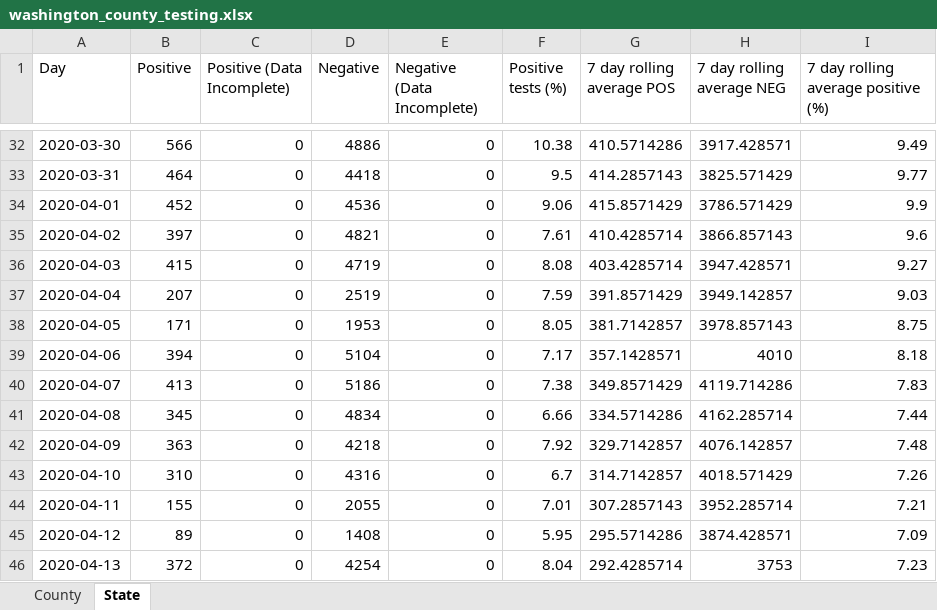
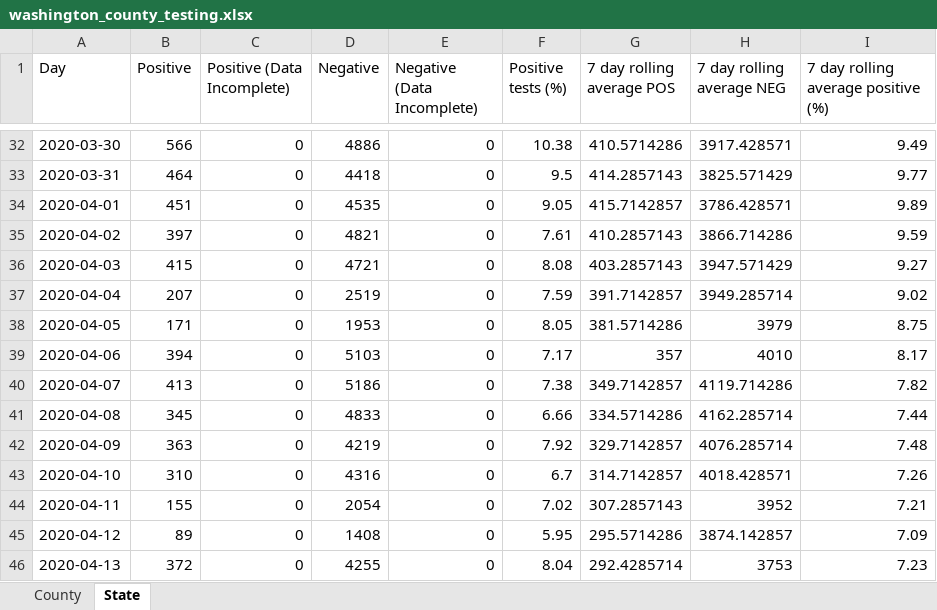
Before and after one commit to arorapankaj/tempRepo, an Excel workbook: washington_county_testing.xlsx, sheet State, drawn as a sheet; only a part is shown, gaps mark what is left out; values as stored, in another font and other column widths than the file's, no borders; the diff covers the shown part only; the diff names each change by its address in the sheet, - before the commit and + after, or states it on an @@ line.

```diff
--- a/washington_county_testing.xlsx (sheet State)
+++ b/washington_county_testing.xlsx (sheet State)
-B34 (Positive): 452
+B34 (Positive): 451
-D34 (Negative): 4536
+D34 (Negative): 4535
-F34 (Positive tests (%)): 9.06
+F34 (Positive tests (%)): 9.05
-G34 (7 day rolling average POS): 415.8571429
+G34 (7 day rolling average POS): 415.7142857
-H34 (7 day rolling average NEG): 3786.571429
+H34 (7 day rolling average NEG): 3786.428571
-I34: 9.9
+I34: 9.89
-G35 (7 day rolling average POS): 410.4285714
+G35 (7 day rolling average POS): 410.2857143
-H35 (7 day rolling average NEG): 3866.857143
+H35 (7 day rolling average NEG): 3866.714286
-I35: 9.6
+I35: 9.59
-D36 (Negative): 4719
+D36 (Negative): 4721
-G36 (7 day rolling average POS): 403.4285714
+G36 (7 day rolling average POS): 403.2857143
-H36 (7 day rolling average NEG): 3947.428571
+H36 (7 day rolling average NEG): 3947.571429
-G37 (7 day rolling average POS): 391.8571429
+G37 (7 day rolling average POS): 391.7142857
-H37 (7 day rolling average NEG): 3949.142857
+H37 (7 day rolling average NEG): 3949.285714
-I37: 9.03
+I37: 9.02
-G38 (7 day rolling average POS): 381.7142857
+G38 (7 day rolling average POS): 381.5714286
-H38 (7 day rolling average NEG): 3978.857143
+H38 (7 day rolling average NEG): 3979
-D39 (Negative): 5104
+D39 (Negative): 5103
-G39 (7 day rolling average POS): 357.1428571
+G39 (7 day rolling average POS): 357
-I39: 8.18
+I39: 8.17
-G40 (7 day rolling average POS): 349.8571429
+G40 (7 day rolling average POS): 349.7142857
-I40: 7.83
+I40: 7.82
-D41 (Negative): 4834
+D41 (Negative): 4833
-D42 (Negative): 4218
+D42 (Negative): 4219
-H42 (7 day rolling average NEG): 4076.142857
+H42 (7 day rolling average NEG): 4076.285714
-H43 (7 day rolling average NEG): 4018.571429
+H43 (7 day rolling average NEG): 4018.428571
-D44 (Negative): 2055
+D44 (Negative): 2054
-F44 (Positive tests (%)): 7.01
+F44 (Positive tests (%)): 7.02
-H44 (7 day rolling average NEG): 3952.285714
+H44 (7 day rolling average NEG): 3952
-H45 (7 day rolling average NEG): 3874.428571
+H45 (7 day rolling average NEG): 3874.142857
-D46 (Negative): 4254
+D46 (Negative): 4255
```
Also changed, not shown: 3 added rows and 866 edited cells elsewhere in this sheet, sheet County, contra_costa_county_testing.xlsx, nc_state_cases_deaths.xlsx, 4 other files.
